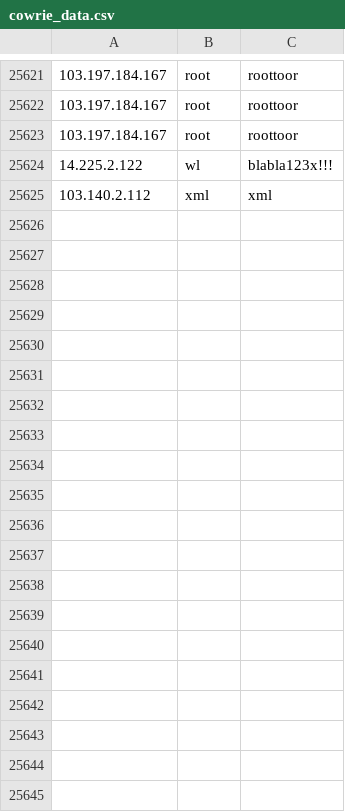
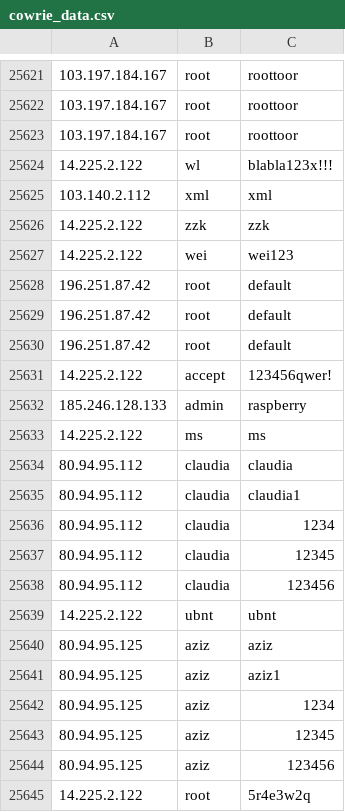
Before and after one commit to spydisec/honeypot-analyses, a CSV file: cowrie_data.csv, drawn as a sheet; only a part is shown, gaps mark what is left out; the diff covers the shown part only; the diff names each change by its address in the sheet, - before the commit and + after, or states it on an @@ line.

Commit message:
Auto-commit: 2025-03-24 12:00:01 (UTC)

```diff
--- a/cowrie_data.csv
+++ b/cowrie_data.csv
+row 25626: 14.225.2.122 | zzk | zzk
+row 25627: 14.225.2.122 | wei | wei123
+row 25628: 196.251.87.42 | root | default
+row 25629: 196.251.87.42 | root | default
+row 25630: 196.251.87.42 | root | default
+row 25631: 14.225.2.122 | accept | 123456qwer!
+row 25632: 185.246.128.133 | admin | raspberry
+row 25633: 14.225.2.122 | ms | ms
+row 25634: 80.94.95.112 | claudia | claudia
+row 25635: 80.94.95.112 | claudia | claudia1
+row 25636: 80.94.95.112 | claudia | 1234
+row 25637: 80.94.95.112 | claudia | 12345
+row 25638: 80.94.95.112 | claudia | 123456
+row 25639: 14.225.2.122 | ubnt | ubnt
+row 25640: 80.94.95.125 | aziz | aziz
+row 25641: 80.94.95.125 | aziz | aziz1
+row 25642: 80.94.95.125 | aziz | 1234
+row 25643: 80.94.95.125 | aziz | 12345
+row 25644: 80.94.95.125 | aziz | 123456
+row 25645: 14.225.2.122 | root | 5r4e3w2q
```
Also changed, not shown: 15 added rows elsewhere in this file.
